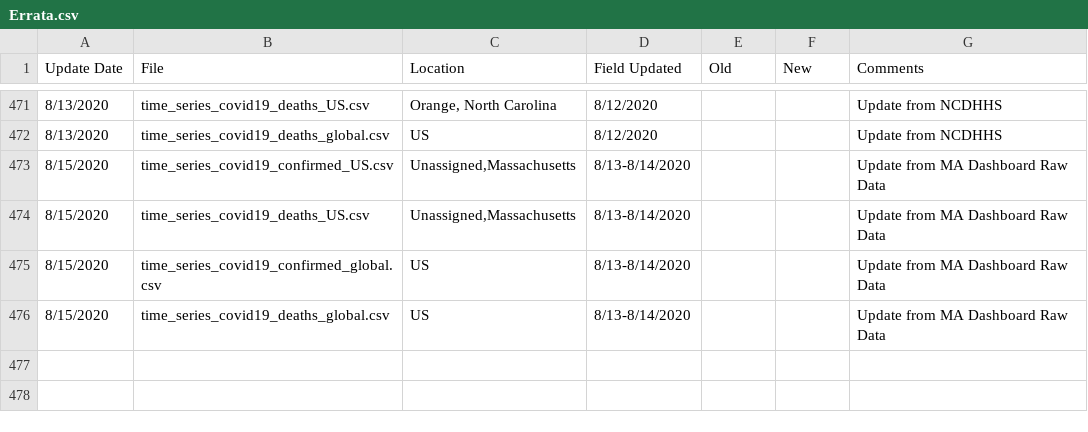
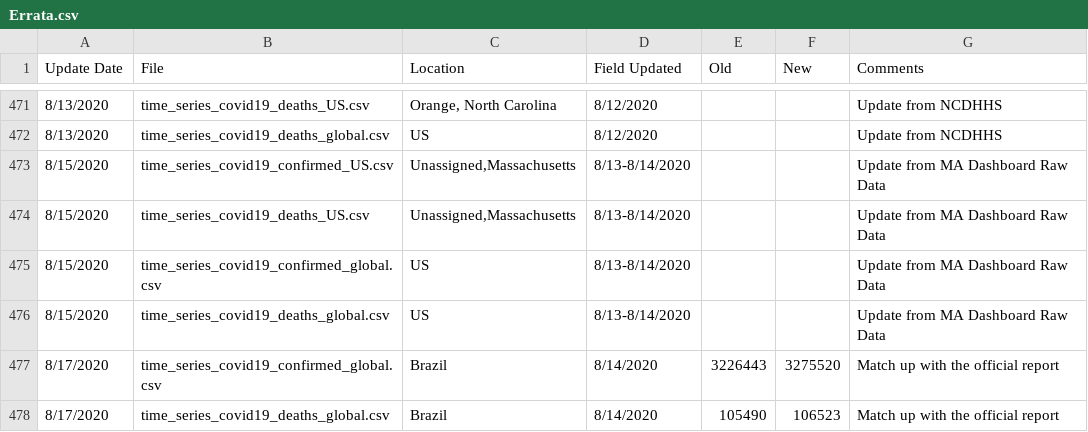
Before and after one commit to stfurkan/pancovid19, a CSV file: python/datasets/Errata.csv, drawn as a sheet; only a part is shown, gaps mark what is left out; the diff names each change by its address in the sheet, - before the commit and + after, or states it on an @@ line.

```diff
--- a/python/datasets/Errata.csv
+++ b/python/datasets/Errata.csv
+row 477: 8/17/2020 | time_series_covid19_confirmed_global.csv | Brazil | 8/14/2020 | 3226443 | 3275520 | Match up with the official report
+row 478: 8/17/2020 | time_series_covid19_deaths_global.csv | Brazil | 8/14/2020 | 105490 | 106523 | Match up with the official report
```
Also changed, not shown: python/datasets/time_series_covid19_confirmed_global.csv, python/datasets/time_series_covid19_deaths_global.csv, 15 other files.
